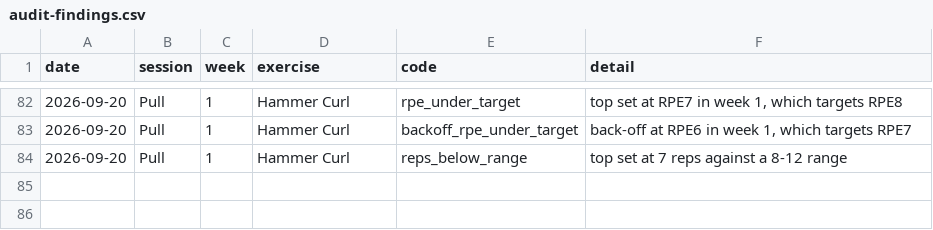
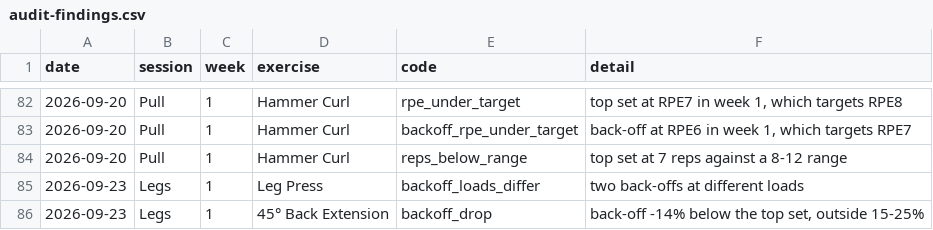
Before and after one commit to sachin-17-agarwal/fitness_coach, a CSV file: reports/audit-findings.csv, drawn as a sheet; only a part is shown, gaps mark what is left out; the diff names each change by its address in the sheet, - before the commit and + after, or states it on an @@ line.

```diff
--- a/reports/audit-findings.csv
+++ b/reports/audit-findings.csv
+row 85: 2026-09-23 | Legs | 1 | Leg Press | backoff_loads_differ | two back-offs at different loads
+row 86: 2026-09-23 | Legs | 1 | 45° Back Extension | backoff_drop | back-off -14% below the top set, outside 15-25%
```
Also changed, not shown: 1 other file.
